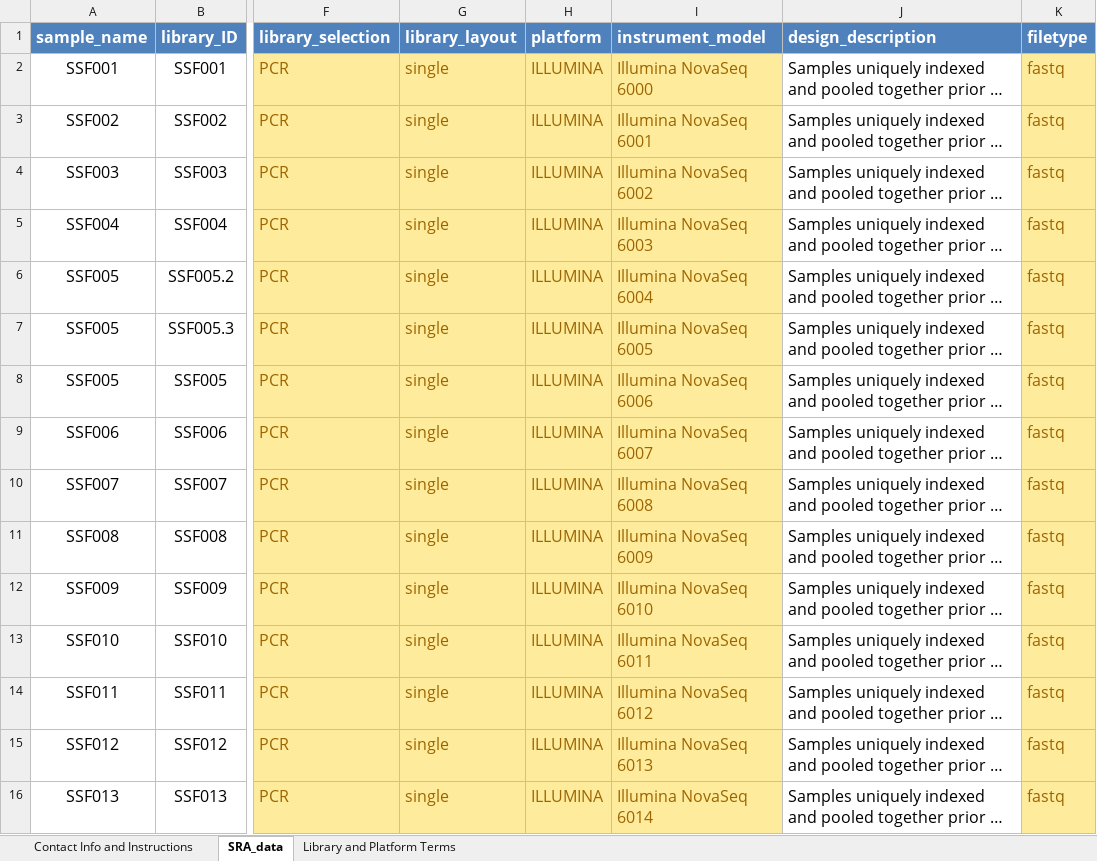
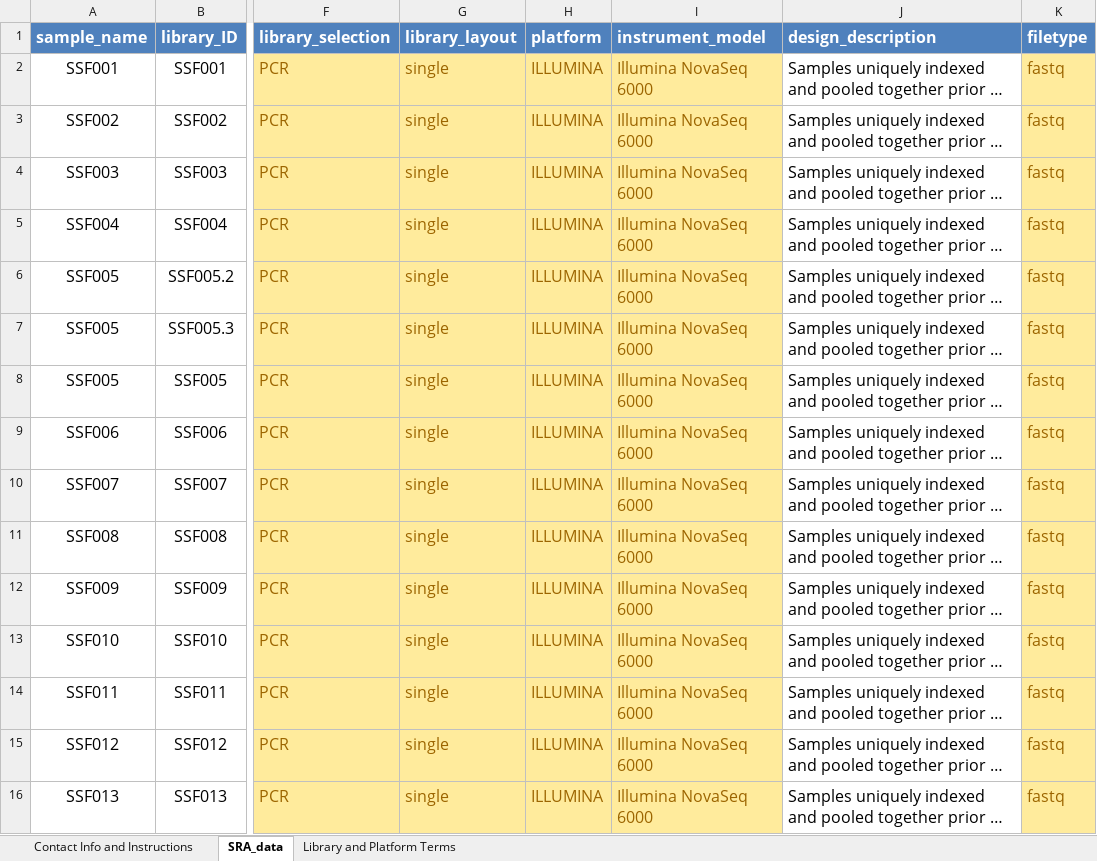
Before and after one commit to RyanEckert/Stephanocoenia_SEFL_PopGen, an Excel workbook: data/seflSintSraMetadata.xlsx, sheet SRA_data, drawn as a sheet; only a part is shown, gaps mark what is left out; long unchanged cells end in …; values as stored, in another font and other column widths than the file's, no borders; the diff covers the shown part only; the diff names each change by its address in the sheet, - before the commit and + after, or states it on an @@ line.

```diff
--- a/data/seflSintSraMetadata.xlsx (sheet SRA_data)
+++ b/data/seflSintSraMetadata.xlsx (sheet SRA_data)
-I3 (instrument_model): Illumina NovaSeq 6001
+I3 (instrument_model): Illumina NovaSeq 6000
-I4 (instrument_model): Illumina NovaSeq 6002
+I4 (instrument_model): Illumina NovaSeq 6000
-I5 (instrument_model): Illumina NovaSeq 6003
+I5 (instrument_model): Illumina NovaSeq 6000
-I6 (instrument_model): Illumina NovaSeq 6004
+I6 (instrument_model): Illumina NovaSeq 6000
-I7 (instrument_model): Illumina NovaSeq 6005
+I7 (instrument_model): Illumina NovaSeq 6000
-I8 (instrument_model): Illumina NovaSeq 6006
+I8 (instrument_model): Illumina NovaSeq 6000
-I9 (instrument_model): Illumina NovaSeq 6007
+I9 (instrument_model): Illumina NovaSeq 6000
-I10 (instrument_model): Illumina NovaSeq 6008
+I10 (instrument_model): Illumina NovaSeq 6000
-I11 (instrument_model): Illumina NovaSeq 6009
+I11 (instrument_model): Illumina NovaSeq 6000
-I12 (instrument_model): Illumina NovaSeq 6010
+I12 (instrument_model): Illumina NovaSeq 6000
-I13 (instrument_model): Illumina NovaSeq 6011
+I13 (instrument_model): Illumina NovaSeq 6000
-I14 (instrument_model): Illumina NovaSeq 6012
+I14 (instrument_model): Illumina NovaSeq 6000
-I15 (instrument_model): Illumina NovaSeq 6013
+I15 (instrument_model): Illumina NovaSeq 6000
-I16 (instrument_model): Illumina NovaSeq 6014
+I16 (instrument_model): Illumina NovaSeq 6000
```
Also changed, not shown: 113 edited cells elsewhere in this sheet, data/seflSintSraFiles.xlsx.
